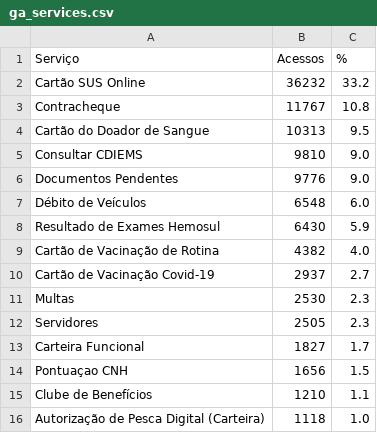
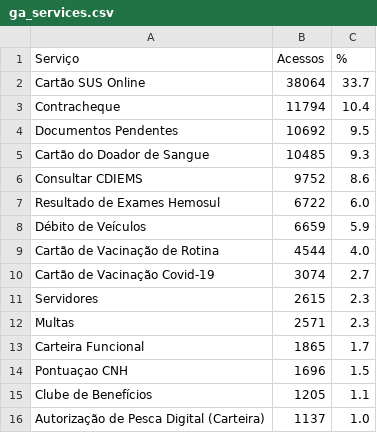
Before and after one commit to fabioramos-02/matomo, a CSV file: matomo-analytics-dashboard/exports/ga_services.csv, drawn as a sheet.

```diff
--- a/matomo-analytics-dashboard/exports/ga_services.csv
+++ b/matomo-analytics-dashboard/exports/ga_services.csv
@@ -1,16 +1,16 @@
 Serviço;Acessos;%
-Cartão SUS Online;36232;33.2
-Contracheque;11767;10.8
-Cartão do Doador de Sangue;10313;9.5
-Consultar CDIEMS;9810;9.0
-Documentos Pendentes;9776;9.0
-Débito de Veículos;6548;6.0
-Resultado de Exames Hemosul;6430;5.9
-Cartão de Vacinação de Rotina;4382;4.0
-Cartão de Vacinação Covid-19;2937;2.7
-Multas;2530;2.3
-Servidores;2505;2.3
-Carteira Funcional;1827;1.7
-Pontuaçao CNH;1656;1.5
-Clube de Benefícios;1210;1.1
-Autorização de Pesca Digital (Carteira);1118;1.0
+Cartão SUS Online;38064;33.7
+Contracheque;11794;10.4
+Documentos Pendentes;10692;9.5
+Cartão do Doador de Sangue;10485;9.3
+Consultar CDIEMS;9752;8.6
+Resultado de Exames Hemosul;6722;6.0
+Débito de Veículos;6659;5.9
+Cartão de Vacinação de Rotina;4544;4.0
+Cartão de Vacinação Covid-19;3074;2.7
+Servidores;2615;2.3
+Multas;2571;2.3
+Carteira Funcional;1865;1.7
+Pontuaçao CNH;1696;1.5
+Clube de Benefícios;1205;1.1
+Autorização de Pesca Digital (Carteira);1137;1.0
```
Also changed, not shown: matomo-analytics-dashboard/exports/ga_cities.csv, matomo-analytics-dashboard/exports/ga_funnel.csv, 4 other files.
